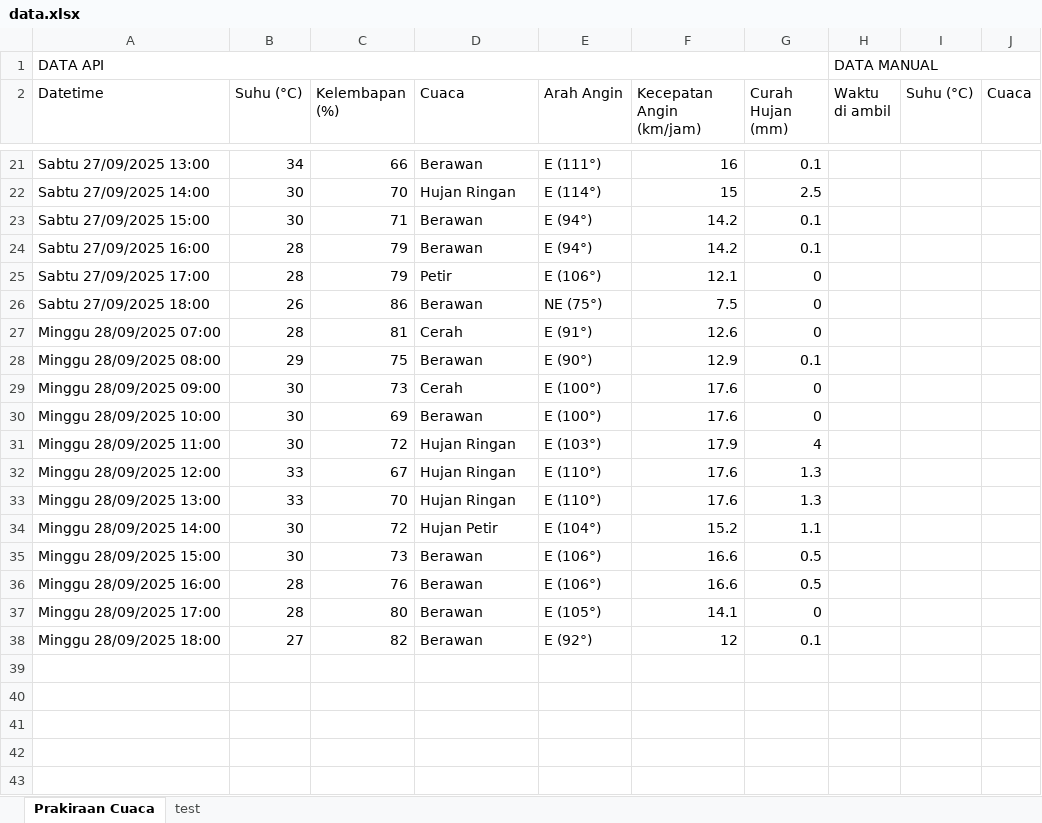
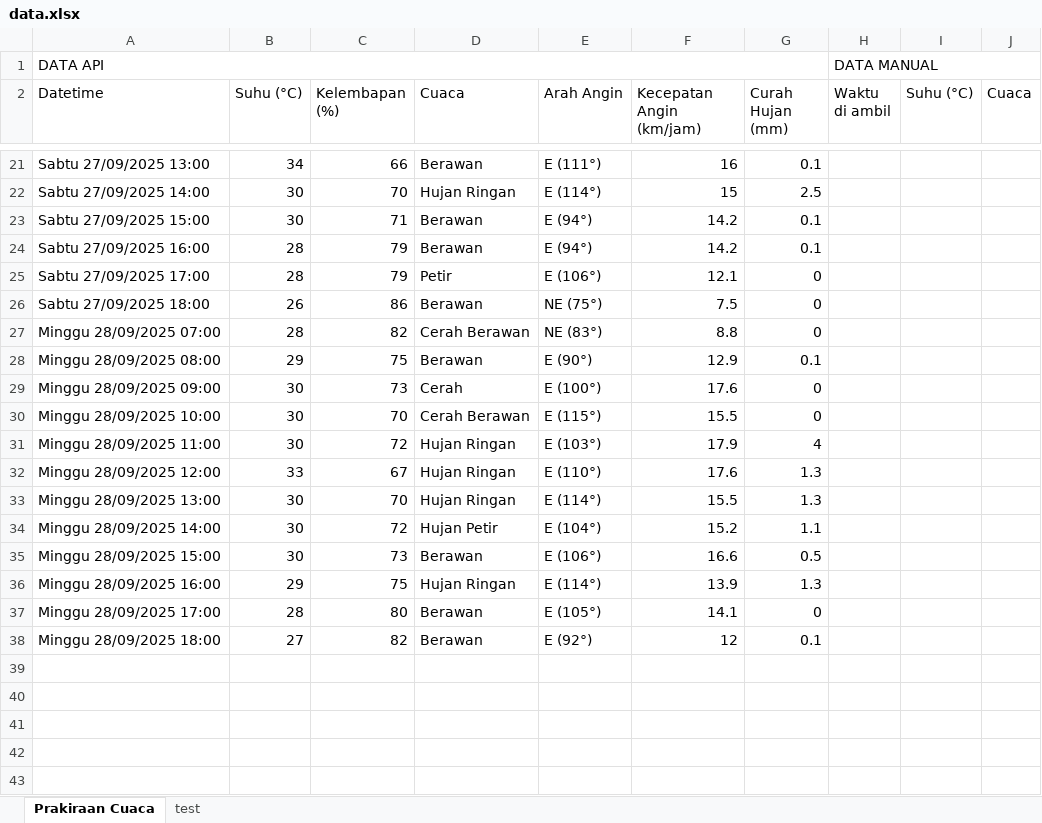
Before and after one commit to RIKASHIKI/collect_weather_data, an Excel workbook: data.xlsx, sheet Prakiraan Cuaca, drawn as a sheet; only a part is shown, gaps mark what is left out; values as stored, in another font and other column widths than the file's, no borders; removed rows and columns are numbered as before the commit, all else as after; the diff covers the shown part only; the diff names each change by its address in the sheet, - before the commit and + after, or states it on an @@ line.

```diff
--- a/data.xlsx (sheet Prakiraan Cuaca)
+++ b/data.xlsx (sheet Prakiraan Cuaca)
-C27 (Kelembapan (%)): 81
+C27 (Kelembapan (%)): 82
-D27 (Cuaca): Cerah
+D27 (Cuaca): Cerah Berawan
-E27 (Arah Angin): E (91°)
+E27 (Arah Angin): NE (83°)
-F27 (Kecepatan Angin (km/jam)): 12.6
+F27 (Kecepatan Angin (km/jam)): 8.8
-C30 (Kelembapan (%)): 69
+C30 (Kelembapan (%)): 70
-D30 (Cuaca): Berawan
+D30 (Cuaca): Cerah Berawan
-E30 (Arah Angin): E (100°)
+E30 (Arah Angin): E (115°)
-F30 (Kecepatan Angin (km/jam)): 17.6
+F30 (Kecepatan Angin (km/jam)): 15.5
-B33 (Suhu (°C)): 33
+B33 (Suhu (°C)): 30
-E33 (Arah Angin): E (110°)
+E33 (Arah Angin): E (114°)
-F33 (Kecepatan Angin (km/jam)): 17.6
+F33 (Kecepatan Angin (km/jam)): 15.5
-row 36: Minggu 28/09/2025 16:00 | 28 | 76 | Berawan | E (106°) | 16.6 | 0.5
+row 36: Minggu 28/09/2025 16:00 | 29 | 75 | Hujan Ringan | E (114°) | 13.9 | 1.3
```
Also changed, not shown: 13 added rows, 1 removed row and 14 edited cells elsewhere in this sheet, 1 other file.
